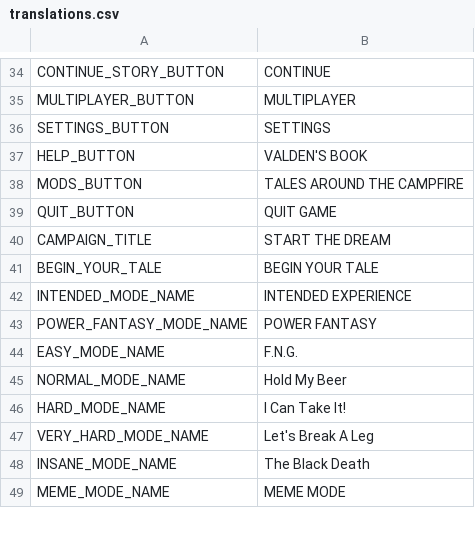
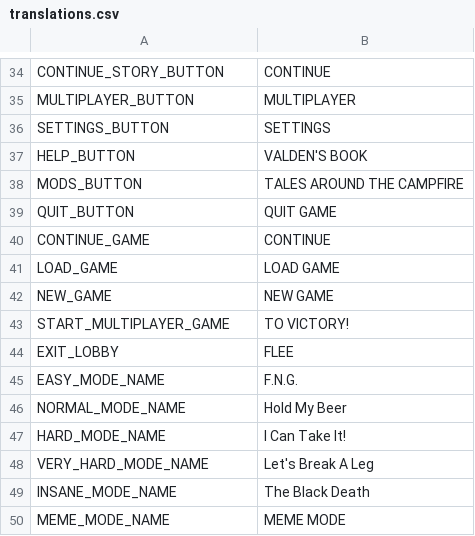
Before and after one commit to SIGAAMDAD/The_Nomad, a CSV file: locale/translations.csv, drawn as a sheet; only a part is shown, gaps mark what is left out.

```diff
--- a/locale/translations.csv
+++ b/locale/translations.csv
@@ -39,6 +39,7 @@ MODS_BUTTON,TALES AROUND THE CAMPFIRE
 QUIT_BUTTON,QUIT GAME
-CAMPAIGN_TITLE,START THE DREAM
-BEGIN_YOUR_TALE,BEGIN YOUR TALE
-INTENDED_MODE_NAME,INTENDED EXPERIENCE
-POWER_FANTASY_MODE_NAME,POWER FANTASY
+CONTINUE_GAME,CONTINUE
+LOAD_GAME,LOAD GAME
+NEW_GAME,NEW GAME
+START_MULTIPLAYER_GAME,TO VICTORY!
+EXIT_LOBBY,FLEE
 EASY_MODE_NAME,F.N.G.
```
Also changed, not shown: 39 other files.
